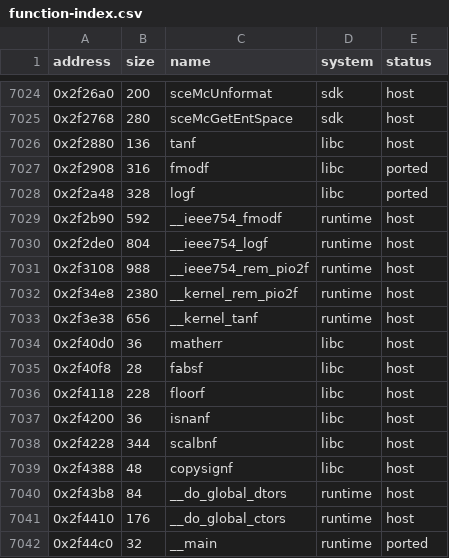
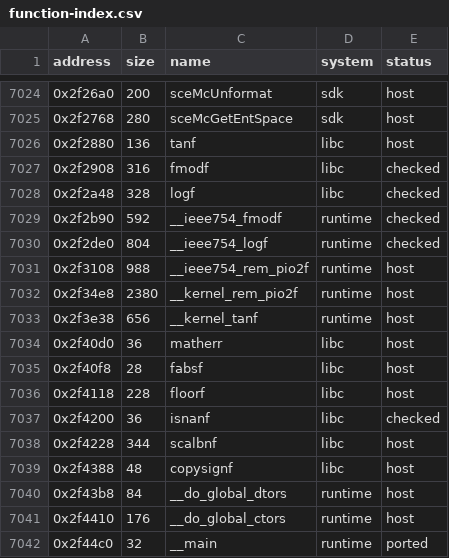
Before and after one commit to irregulur/SSX-TRICKY-RUST-REWRITE, a CSV file: tricky-rs/docs/function-index.csv, drawn as a sheet; only a part is shown, gaps mark what is left out.

Commit message:
E2m: C library float functions (fmodf, logf, isnanf) ported and checked in the runner
irregulur/neon

```diff
--- a/tricky-rs/docs/function-index.csv
+++ b/tricky-rs/docs/function-index.csv
@@ -7026,6 +7026,6 @@ address,size,name,system,status
 0x2f2880,136,tanf,libc,host
-0x2f2908,316,fmodf,libc,ported
-0x2f2a48,328,logf,libc,ported
-0x2f2b90,592,__ieee754_fmodf,runtime,host
-0x2f2de0,804,__ieee754_logf,runtime,host
+0x2f2908,316,fmodf,libc,checked
+0x2f2a48,328,logf,libc,checked
+0x2f2b90,592,__ieee754_fmodf,runtime,checked
+0x2f2de0,804,__ieee754_logf,runtime,checked
 0x2f3108,988,__ieee754_rem_pio2f,runtime,host
@@ -7036,3 +7036,3 @@ address,size,name,system,status
 0x2f4118,228,floorf,libc,host
-0x2f4200,36,isnanf,libc,host
+0x2f4200,36,isnanf,libc,checked
 0x2f4228,344,scalbnf,libc,host
```
Also changed, not shown: 9 other files.
